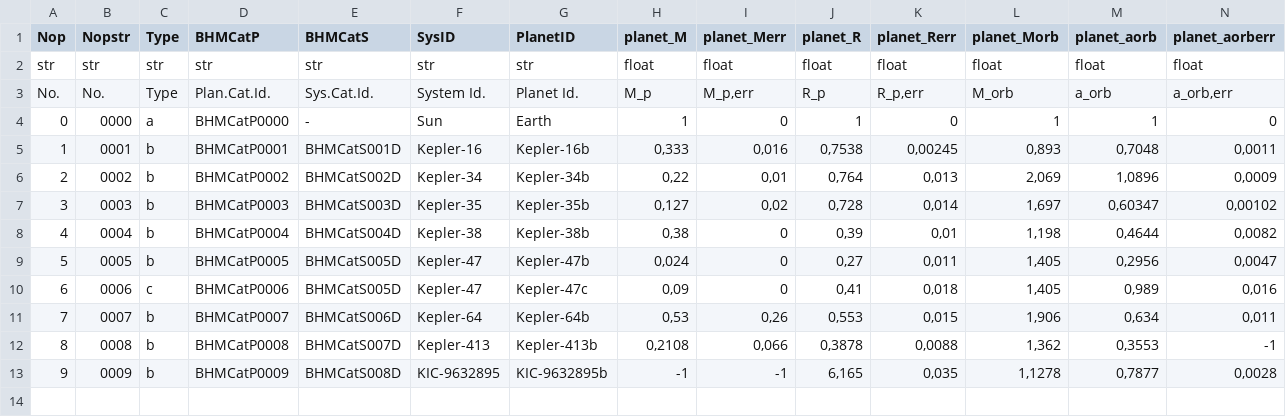
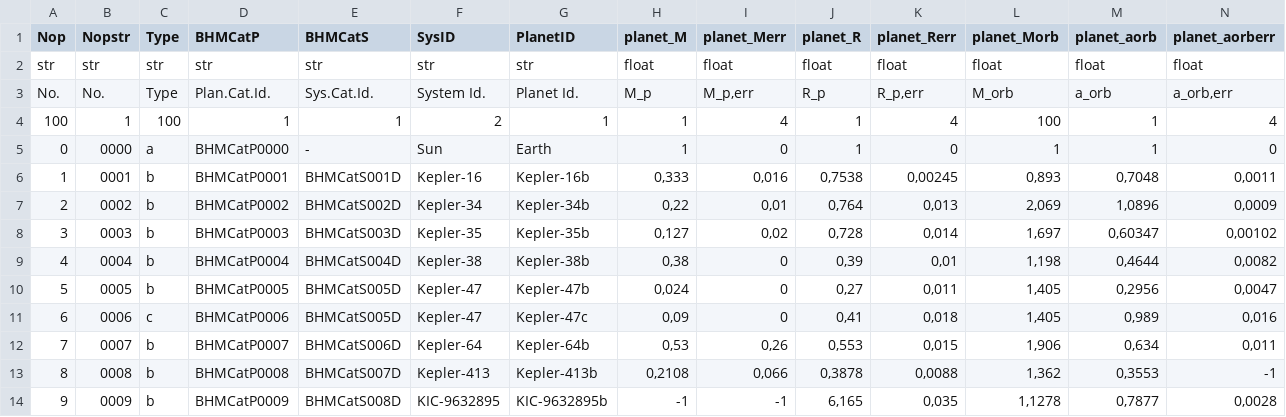
Before and after one commit to facom/BHMcalc, a CSV file: BHM/data/BHMcat/BHMcat-Planets.csv, drawn as a sheet; only a part is shown; rows hold the shown columns only; the diff names each change by its address in the sheet, - before the commit and + after, or states it on an @@ line.

```diff
--- a/BHM/data/BHMcat/BHMcat-Planets.csv
+++ b/BHM/data/BHMcat/BHMcat-Planets.csv
+row 4: 100 | 1 | 100 | 1 | 1 | 2 | 1 | 1 | 4 | 1 | 4 | 100 | 1 | 4
```
Also changed, not shown: BHM/data/BHMcat/BHMcat-DebCAT.csv, BHM/data/BHMcat/BHMcat-EkarCAT.csv, 10 other files.
